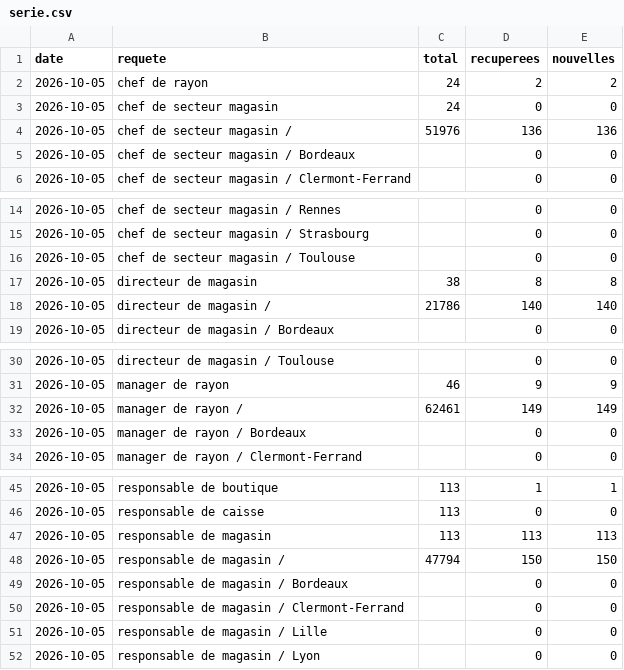
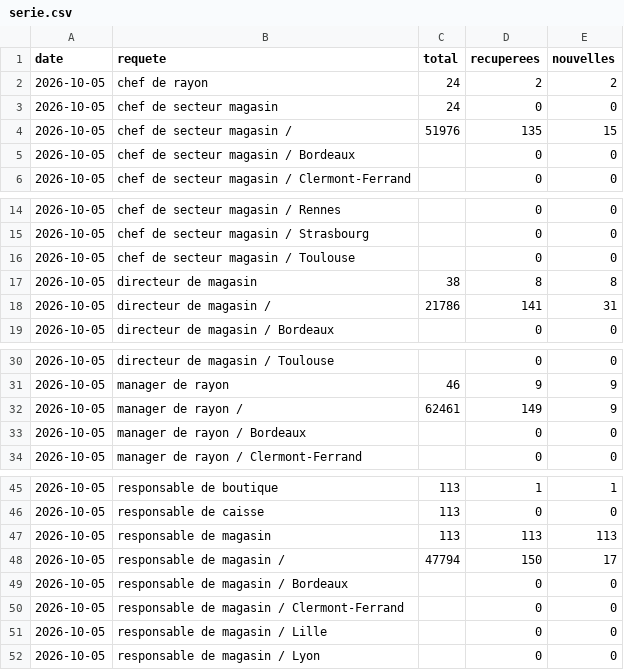
Before and after one commit to LinaSouilmi/metier-retail, a CSV file: data/jooble/serie.csv, drawn as a sheet; only a part is shown, gaps mark what is left out.

```diff
--- a/data/jooble/serie.csv
+++ b/data/jooble/serie.csv
@@ -3,3 +3,3 @@ date,requete,total,recuperees,nouvelles
 2026-10-05,chef de secteur magasin,24,0,0
-2026-10-05,chef de secteur magasin / ,51976,136,136
+2026-10-05,chef de secteur magasin / ,51976,135,15
 2026-10-05,chef de secteur magasin / Bordeaux,,0,0
@@ -17,3 +17,3 @@ date,requete,total,recuperees,nouvelles
 2026-10-05,directeur de magasin,38,8,8
-2026-10-05,directeur de magasin / ,21786,140,140
+2026-10-05,directeur de magasin / ,21786,141,31
 2026-10-05,directeur de magasin / Bordeaux,,0,0
@@ -31,3 +31,3 @@ date,requete,total,recuperees,nouvelles
 2026-10-05,manager de rayon,46,9,9
-2026-10-05,manager de rayon / ,62461,149,149
+2026-10-05,manager de rayon / ,62461,149,9
 2026-10-05,manager de rayon / Bordeaux,,0,0
@@ -47,3 +47,3 @@ date,requete,total,recuperees,nouvelles
 2026-10-05,responsable de magasin,113,113,113
-2026-10-05,responsable de magasin / ,47794,150,150
+2026-10-05,responsable de magasin / ,47794,150,17
 2026-10-05,responsable de magasin / Bordeaux,,0,0
```
Also changed, not shown: data/actives/2026-10-05.csv, data/adzuna/serie.csv, 16 other files.
